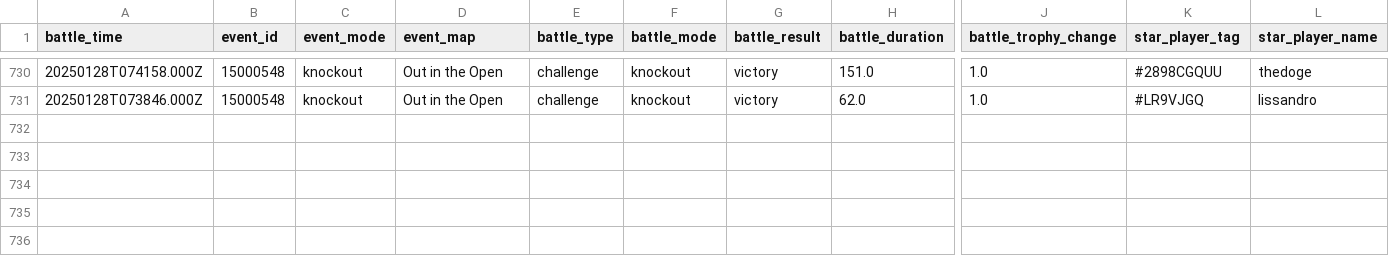
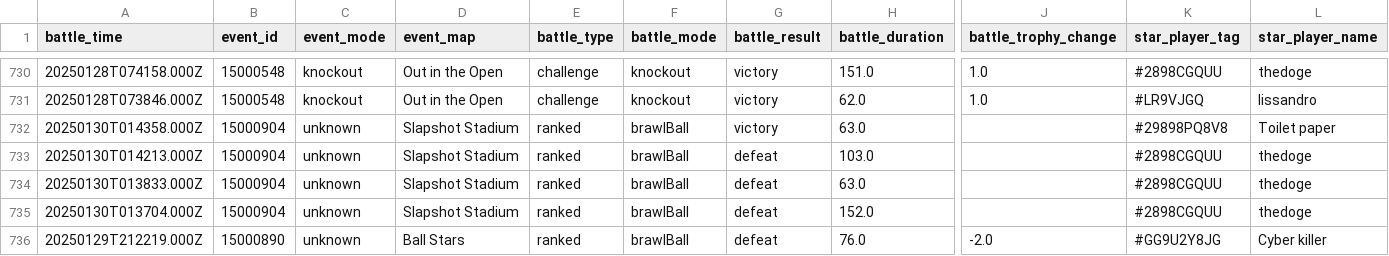
Before and after one commit to connorli18/brawl-stats, a CSV file: created-logs-per-player/2898CGQUU-battle-log-custom.csv, drawn as a sheet; only a part is shown, gaps mark what is left out; rows hold the shown columns only; the diff names each change by its address in the sheet, - before the commit and + after, or states it on an @@ line.

```diff
--- a/created-logs-per-player/2898CGQUU-battle-log-custom.csv
+++ b/created-logs-per-player/2898CGQUU-battle-log-custom.csv
+row 732: 20250130T014358.000Z | 15000904 | unknown | Slapshot Stadium | ranked | brawlBall | victory | 63.0 |  | #29898PQ8V8 | Toilet paper
+row 733: 20250130T014213.000Z | 15000904 | unknown | Slapshot Stadium | ranked | brawlBall | defeat | 103.0 |  | #2898CGQUU | thedoge
+row 734: 20250130T013833.000Z | 15000904 | unknown | Slapshot Stadium | ranked | brawlBall | defeat | 63.0 |  | #2898CGQUU | thedoge
+row 735: 20250130T013704.000Z | 15000904 | unknown | Slapshot Stadium | ranked | brawlBall | defeat | 152.0 |  | #2898CGQUU | thedoge
+row 736: 20250129T212219.000Z | 15000890 | unknown | Ball Stars | ranked | brawlBall | defeat | 76.0 | -2.0 | #GG9U2Y8JG | Cyber killer
```
Also changed, not shown: created-logs-per-player/8JYJY298-battle-log-custom.csv, created-logs-per-player/8LQCJPGR-battle-log-custom.csv, 34 other files.
